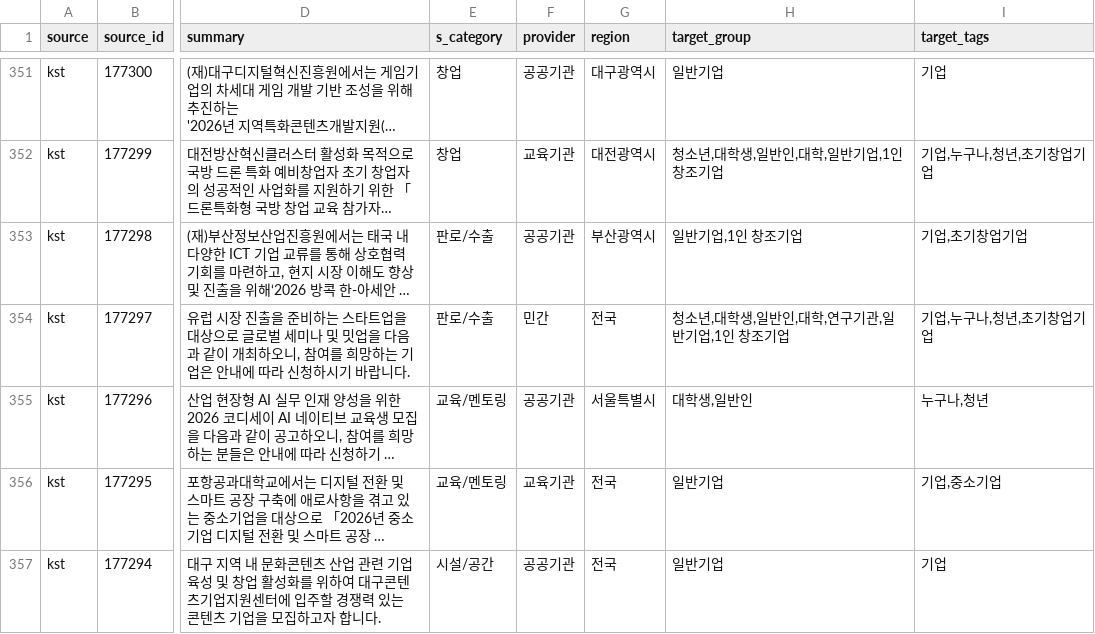
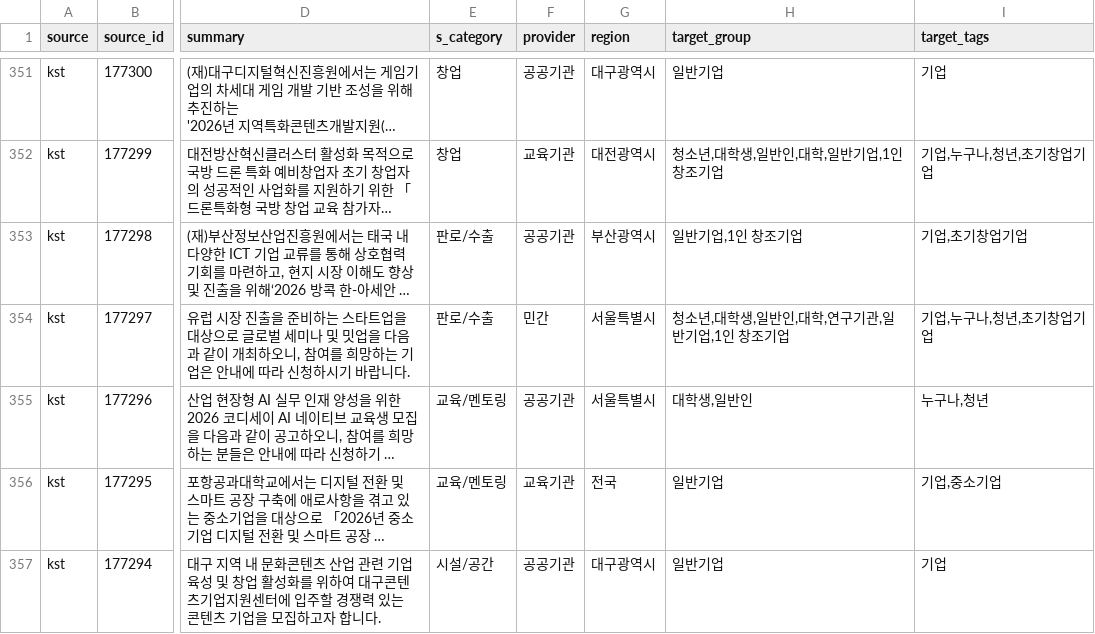
Before and after one commit to KittyNat123/PolicyRec, a CSV file: data/csv/main/main_v1_1_11.csv, drawn as a sheet; only a part is shown, gaps mark what is left out; long unchanged cells end in …; the diff covers the shown part only; the diff names each change by its address in the sheet, - before the commit and + after, or states it on an @@ line.

```diff
--- a/data/csv/main/main_v1_1_11.csv
+++ b/data/csv/main/main_v1_1_11.csv
-G354 (region): 전국
+G354 (region): 서울특별시
-G357 (region): 전국
+G357 (region): 대구광역시
```
Also changed, not shown: 29 edited cells elsewhere in this file.
